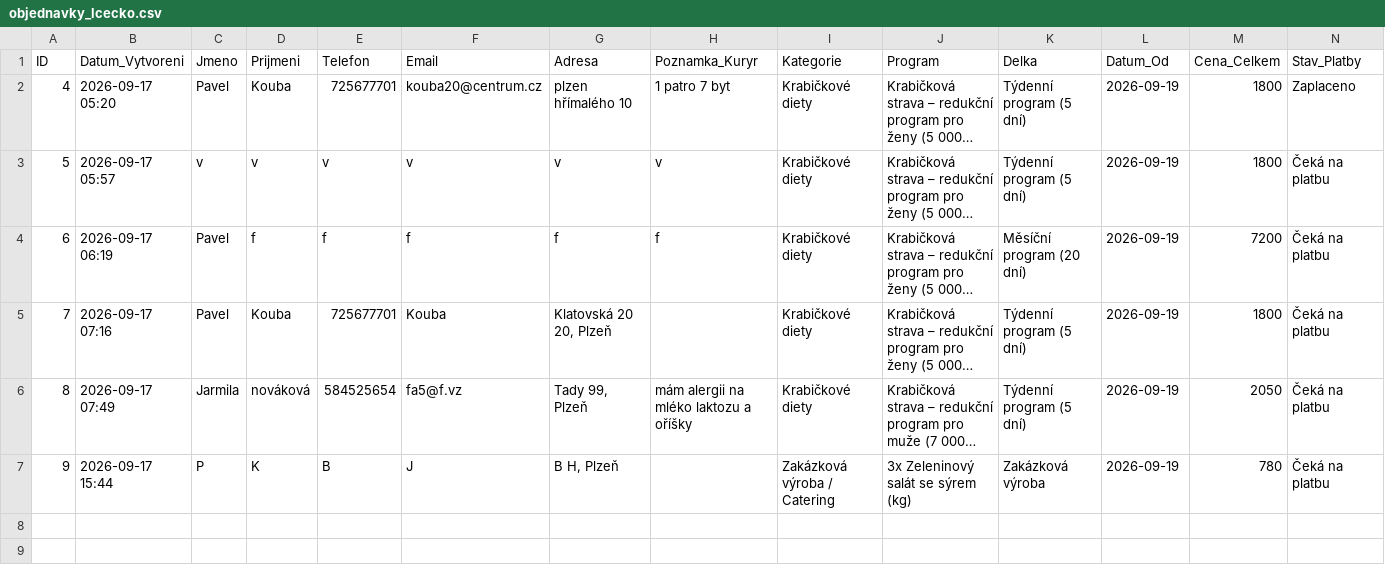
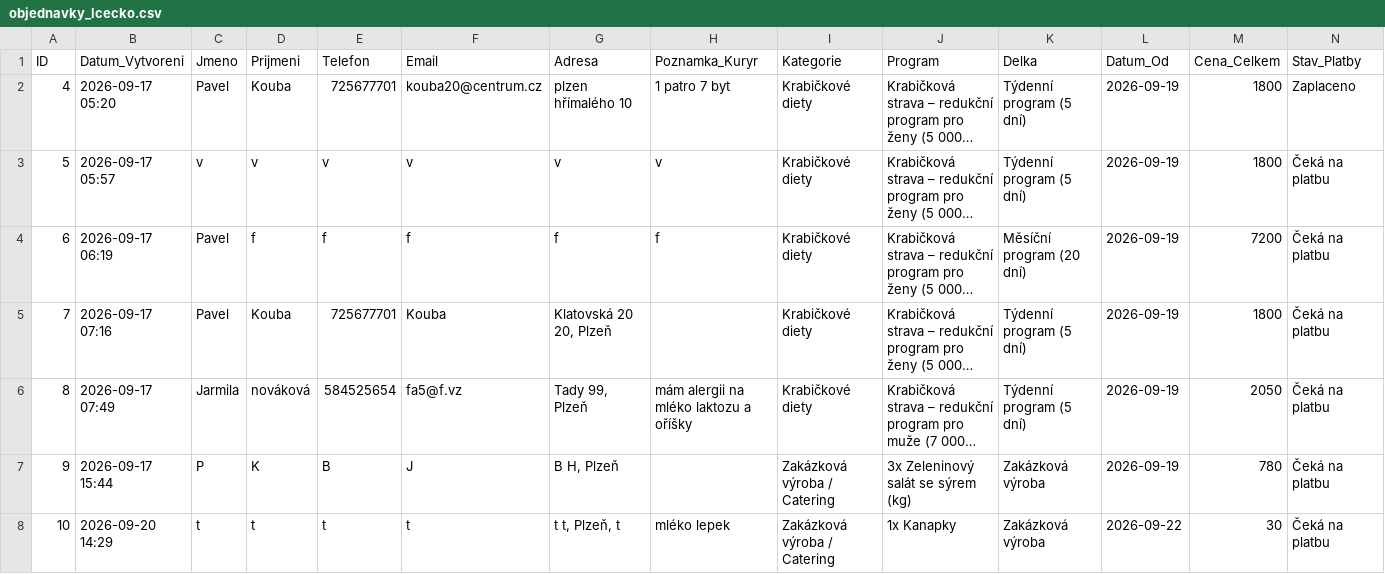
Before and after one commit to Kairlai/lcecko_app, a CSV file: objednavky_lcecko.csv, drawn as a sheet; long unchanged cells end in …; the diff names each change by its address in the sheet, - before the commit and + after, or states it on an @@ line.

Commit message:
Aktualizace objednavek L-Cecko

```diff
--- a/objednavky_lcecko.csv
+++ b/objednavky_lcecko.csv
+row 8: 10 | 2026-09-20 14:29 | t | t | t | t | t t, Plzeň, t | mléko lepek | Zakázková výroba / Catering | 1x Kanapky | Zakázková výroba | 2026-09-22 | 30 | Čeká na platbu
```
